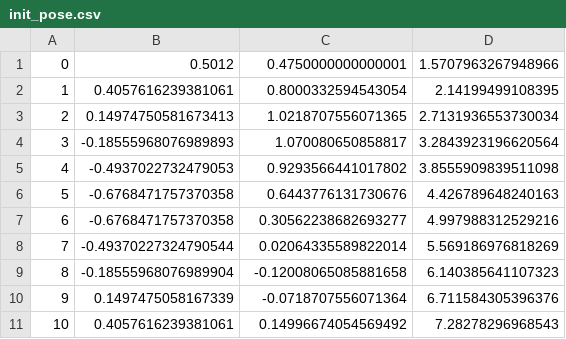
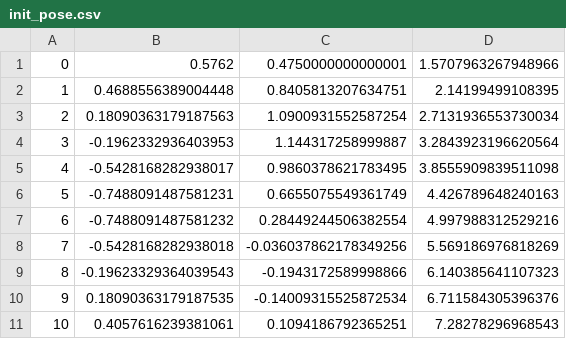
Before and after one commit to m0therb0ardd/coachbot_swarm_dance_simulation, a CSV file: sim_pkg/user/init_pose.csv, drawn as a sheet.

```diff
--- a/sim_pkg/user/init_pose.csv
+++ b/sim_pkg/user/init_pose.csv
@@ -1,11 +1,11 @@
-0,0.5012,0.4750000000000001,1.5707963267948966
-1,0.4057616239381061,0.8000332594543054,2.14199499108395
-2,0.14974750581673413,1.0218707556071365,2.7131936553730034
-3,-0.18555968076989893,1.070080650858817,3.2843923196620564
-4,-0.4937022732479053,0.9293566441017802,3.8555909839511098
-5,-0.6768471757370358,0.6443776131730676,4.426789648240163
-6,-0.6768471757370358,0.30562238682693277,4.997988312529216
-7,-0.49370227324790544,0.02064335589822014,5.569186976818269
-8,-0.18555968076989904,-0.12008065085881658,6.140385641107323
-9,0.1497475058167339,-0.0718707556071364,6.711584305396376
-10,0.4057616239381061,0.14996674054569492,7.28278296968543
+0,0.5762,0.4750000000000001,1.5707963267948966
+1,0.4688556389004448,0.8405813207634751,2.14199499108395
+2,0.18090363179187563,1.0900931552587254,2.7131936553730034
+3,-0.1962332936403953,1.144317258999887,3.2843923196620564
+4,-0.5428168282938017,0.9860378621783495,3.8555909839511098
+5,-0.7488091487581231,0.6655075549361749,4.426789648240163
+6,-0.7488091487581232,0.28449244506382554,4.997988312529216
+7,-0.5428168282938018,-0.036037862178349256,5.569186976818269
+8,-0.19623329364039543,-0.1943172589998866,6.140385641107323
+9,0.18090363179187535,-0.14009315525872534,6.711584305396376
+10,0.4057616239381061,0.1094186792365251,7.28278296968543
```
Also changed, not shown: 7 other files.
